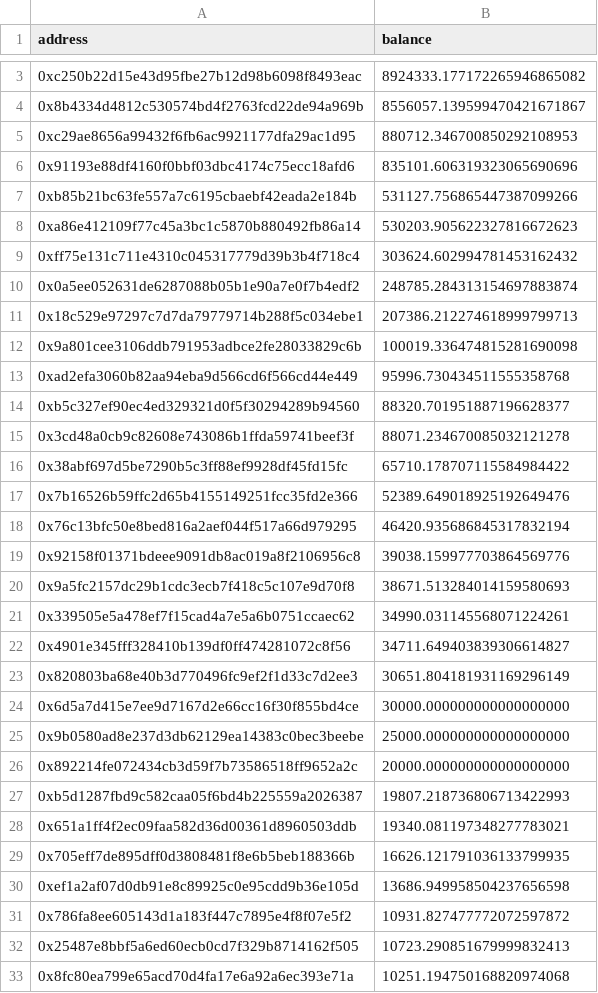
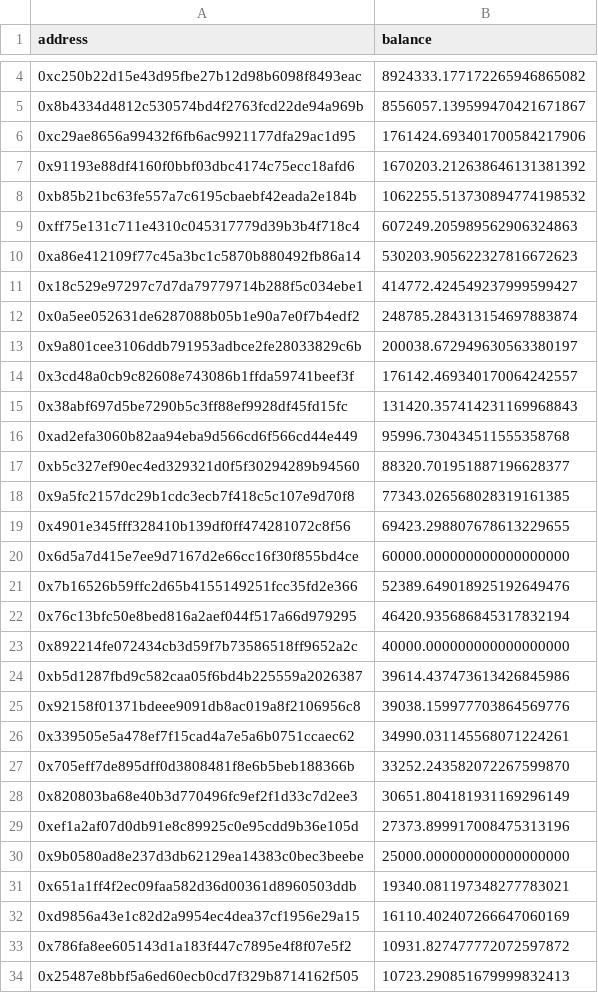
Before and after one commit to arkeonetwork/airdrop, a CSV file: csv/airdrop_ETH_tFOX.csv, drawn as a sheet; only a part is shown, gaps mark what is left out; the shorter side is filled out with more unchanged rows; the diff covers the shown part only.

```diff
--- a/csv/airdrop_ETH_tFOX.csv
+++ b/csv/airdrop_ETH_tFOX.csv
@@ -4,28 +5,29 @@ address,balance
 "0x8b4334d4812c530574bd4f2763fcd22de94a969b",8556057.139599470421671867
-"0xc29ae8656a99432f6fb6ac9921177dfa29ac1d95",880712.346700850292108953
-"0x91193e88df4160f0bbf03dbc4174c75ecc18afd6",835101.606319323065690696
-"0xb85b21bc63fe557a7c6195cbaebf42eada2e184b",531127.756865447387099266
+"0xc29ae8656a99432f6fb6ac9921177dfa29ac1d95",1761424.693401700584217906
+"0x91193e88df4160f0bbf03dbc4174c75ecc18afd6",1670203.212638646131381392
+"0xb85b21bc63fe557a7c6195cbaebf42eada2e184b",1062255.513730894774198532
+"0xff75e131c711e4310c045317779d39b3b4f718c4",607249.205989562906324863
 "0xa86e412109f77c45a3bc1c5870b880492fb86a14",530203.905622327816672623
-"0xff75e131c711e4310c045317779d39b3b4f718c4",303624.602994781453162432
+"0x18c529e97297c7d7da79779714b288f5c034ebe1",414772.424549237999599427
 "0x0a5ee052631de6287088b05b1e90a7e0f7b4edf2",248785.284313154697883874
-"0x18c529e97297c7d7da79779714b288f5c034ebe1",207386.212274618999799713
-"0x9a801cee3106ddb791953adbce2fe28033829c6b",100019.336474815281690098
+"0x9a801cee3106ddb791953adbce2fe28033829c6b",200038.672949630563380197
+"0x3cd48a0cb9c82608e743086b1ffda59741beef3f",176142.469340170064242557
+"0x38abf697d5be7290b5c3ff88ef9928df45fd15fc",131420.357414231169968843
 "0xad2efa3060b82aa94eba9d566cd6f566cd44e449",95996.730434511555358768
 "0xb5c327ef90ec4ed329321d0f5f30294289b94560",88320.701951887196628377
-"0x3cd48a0cb9c82608e743086b1ffda59741beef3f",88071.234670085032121278
-"0x38abf697d5be7290b5c3ff88ef9928df45fd15fc",65710.178707115584984422
+"0x9a5fc2157dc29b1cdc3ecb7f418c5c107e9d70f8",77343.026568028319161385
+"0x4901e345fff328410b139df0ff474281072c8f56",69423.298807678613229655
+"0x6d5a7d415e7ee9d7167d2e66cc16f30f855bd4ce",60000.000000000000000000
 "0x7b16526b59ffc2d65b4155149251fcc35fd2e366",52389.649018925192649476
 "0x76c13bfc50e8bed816a2aef044f517a66d979295",46420.935686845317832194
+"0x892214fe072434cb3d59f7b73586518ff9652a2c",40000.000000000000000000
+"0xb5d1287fbd9c582caa05f6bd4b225559a2026387",39614.437473613426845986
 "0x92158f01371bdeee9091db8ac019a8f2106956c8",39038.159977703864569776
-"0x9a5fc2157dc29b1cdc3ecb7f418c5c107e9d70f8",38671.513284014159580693
 "0x339505e5a478ef7f15cad4a7e5a6b0751ccaec62",34990.031145568071224261
-"0x4901e345fff328410b139df0ff474281072c8f56",34711.649403839306614827
+"0x705eff7de895dff0d3808481f8e6b5beb188366b",33252.243582072267599870
 "0x820803ba68e40b3d770496fc9ef2f1d33c7d2ee3",30651.804181931169296149
-"0x6d5a7d415e7ee9d7167d2e66cc16f30f855bd4ce",30000.000000000000000000
+"0xef1a2af07d0db91e8c89925c0e95cdd9b36e105d",27373.899917008475313196
 "0x9b0580ad8e237d3db62129ea14383c0bec3beebe",25000.000000000000000000
-"0x892214fe072434cb3d59f7b73586518ff9652a2c",20000.000000000000000000
-"0xb5d1287fbd9c582caa05f6bd4b225559a2026387",19807.218736806713422993
 "0x651a1ff4f2ec09faa582d36d00361d8960503ddb",19340.081197348277783021
-"0x705eff7de895dff0d3808481f8e6b5beb188366b",16626.121791036133799935
-"0xef1a2af07d0db91e8c89925c0e95cdd9b36e105d",13686.949958504237656598
+"0xd9856a43e1c82d2a9954ec4dea37cf1956e29a15",16110.402407266647060169
 "0x786fa8ee605143d1a183f447c7895e4f8f07e5f2",10931.827477772072597872
```
Also changed, not shown: 14 added rows, 14 removed rows, 13 moved rows and 4 edited cells elsewhere in this file, csv/airdrop_ETH_FOXy.csv, csv/airdrop_ETH_UNI-V2.csv, 15 other files.
